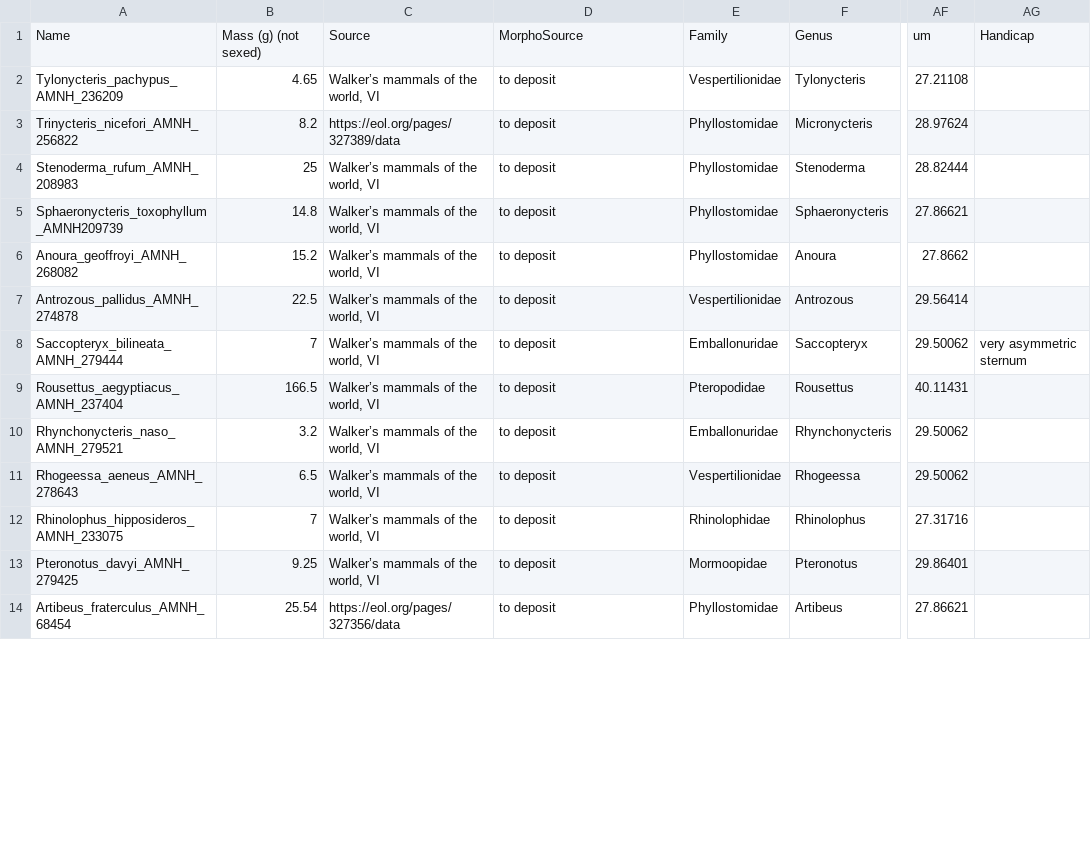
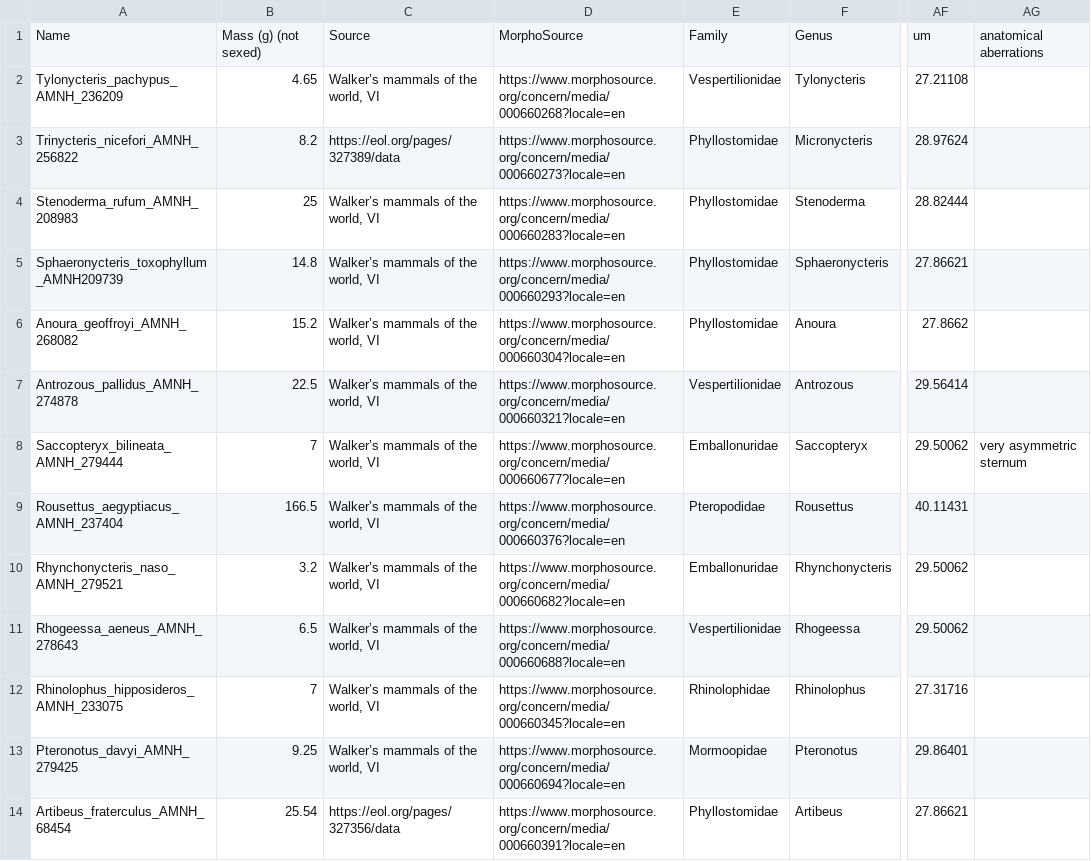
Before and after one commit to aorkney/Bats_n_Birds, a CSV file: Bat_CT_process_list_Andrew_only_upload_copy.csv, drawn as a sheet; only a part is shown, gaps mark what is left out; the diff covers the shown part only; the diff names each change by its address in the sheet, - before the commit and + after, or states it on an @@ line.

Commit message:
Add files via upload

```diff
--- a/Bat_CT_process_list_Andrew_only_upload_copy.csv
+++ b/Bat_CT_process_list_Andrew_only_upload_copy.csv
-AG1: Handicap
+AG1: anatomical aberrations
-D2: to deposit
+D2: https://www.morphosource.org/concern/media/000660268?locale=en
-D3: to deposit
+D3: https://www.morphosource.org/concern/media/000660273?locale=en
-D4: to deposit
+D4: https://www.morphosource.org/concern/media/000660283?locale=en
-D5: to deposit
+D5: https://www.morphosource.org/concern/media/000660293?locale=en
-D6: to deposit
+D6: https://www.morphosource.org/concern/media/000660304?locale=en
-D7: to deposit
+D7: https://www.morphosource.org/concern/media/000660321?locale=en
-D8: to deposit
+D8: https://www.morphosource.org/concern/media/000660677?locale=en
-D9: to deposit
+D9: https://www.morphosource.org/concern/media/000660376?locale=en
-D10: to deposit
+D10: https://www.morphosource.org/concern/media/000660682?locale=en
-D11: to deposit
+D11: https://www.morphosource.org/concern/media/000660688?locale=en
-D12: to deposit
+D12: https://www.morphosource.org/concern/media/000660345?locale=en
-D13: to deposit
+D13: https://www.morphosource.org/concern/media/000660694?locale=en
-D14: to deposit
+D14: https://www.morphosource.org/concern/media/000660391?locale=en
```
Also changed, not shown: 87 edited cells elsewhere in this file.
